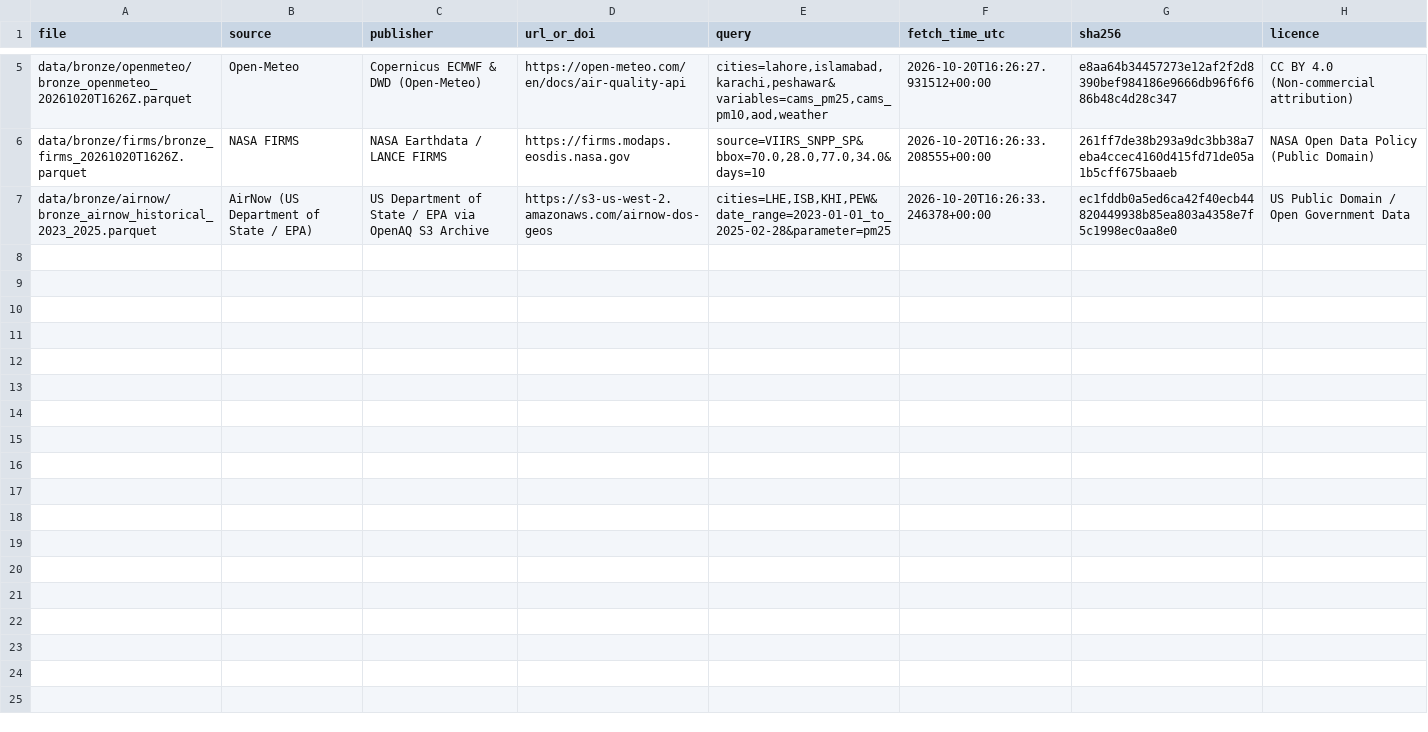
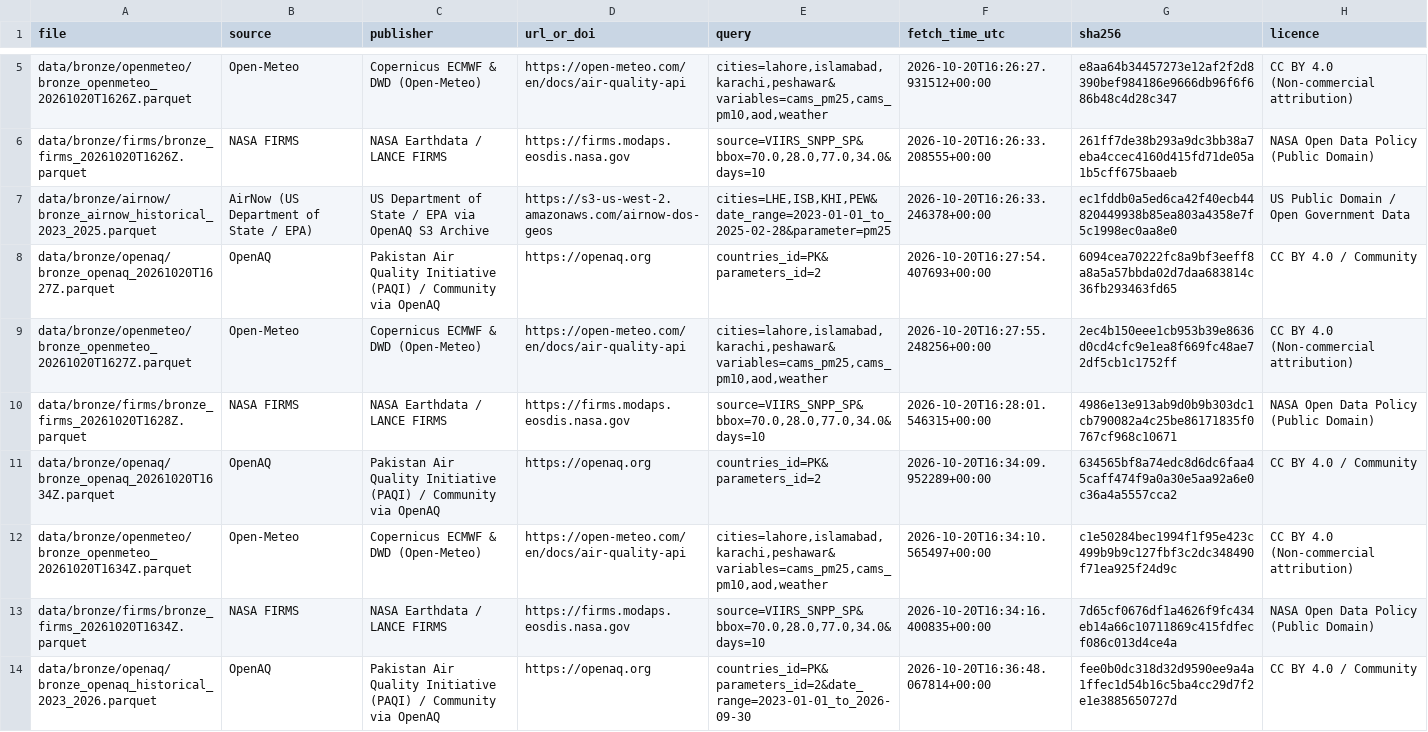
Before and after one commit to Abbas297/clean-air, a CSV file: data/manifest.csv, drawn as a sheet; only a part is shown, gaps mark what is left out; the diff covers the shown part only.

```diff
--- a/data/manifest.csv
+++ b/data/manifest.csv
@@ -7 +7,8 @@ data/bronze/firms/bronze_firms_20261020T1626Z.parquet,NASA FIRMS,NASA Earthdata
 data/bronze/airnow/bronze_airnow_historical_2023_2025.parquet,AirNow (US Department of State / EPA),US Department of State / EPA via OpenAQ S3 Archive,https://s3-us-west-2.amazonaws.com/airnow-dos-geos,"cities=LHE,ISB,KHI,PEW&date_range=2023-01-01_to_2025-02-28&parameter=pm25",2026-10-20T16:26:33.246378+00:00,ec1fddb0a5ed6ca42f40ecb44820449938b85ea803a4358e7f5c1998ec0aa8e0,US Public Domain / Open Government Data
+data/bronze/openaq/bronze_openaq_20261020T1627Z.parquet,OpenAQ,Pakistan Air Quality Initiative (PAQI) / Community via OpenAQ,https://openaq.org,countries_id=PK&parameters_id=2,2026-10-20T16:27:54.407693+00:00,6094cea70222fc8a9bf3eeff8a8a5a57bbda02d7daa683814c36fb293463fd65,CC BY 4.0 / Community
+data/bronze/openmeteo/bronze_openmeteo_20261020T1627Z.parquet,Open-Meteo,Copernicus ECMWF & DWD (Open-Meteo),https://open-meteo.com/en/docs/air-quality-api,"cities=lahore,islamabad,karachi,peshawar&variables=cams_pm25,cams_pm10,aod,weather",2026-10-20T16:27:55.248256+00:00,2ec4b150eee1cb953b39e8636d0cd4cfc9e1ea8f669fc48ae72df5cb1c1752ff,CC BY 4.0 (Non-commercial attribution)
+data/bronze/firms/bronze_firms_20261020T1628Z.parquet,NASA FIRMS,NASA Earthdata / LANCE FIRMS,https://firms.modaps.eosdis.nasa.gov,"source=VIIRS_SNPP_SP&bbox=70.0,28.0,77.0,34.0&days=10",2026-10-20T16:28:01.546315+00:00,4986e13e913ab9d0b9b303dc1cb790082a4c25be86171835f0767cf968c10671,NASA Open Data Policy (Public Domain)
+data/bronze/openaq/bronze_openaq_20261020T1634Z.parquet,OpenAQ,Pakistan Air Quality Initiative (PAQI) / Community via OpenAQ,https://openaq.org,countries_id=PK&parameters_id=2,2026-10-20T16:34:09.952289+00:00,634565bf8a74edc8d6dc6faa45caff474f9a0a30e5aa92a6e0c36a4a5557cca2,CC BY 4.0 / Community
+data/bronze/openmeteo/bronze_openmeteo_20261020T1634Z.parquet,Open-Meteo,Copernicus ECMWF & DWD (Open-Meteo),https://open-meteo.com/en/docs/air-quality-api,"cities=lahore,islamabad,karachi,peshawar&variables=cams_pm25,cams_pm10,aod,weather",2026-10-20T16:34:10.565497+00:00,c1e50284bec1994f1f95e423c499b9b9c127fbf3c2dc348490f71ea925f24d9c,CC BY 4.0 (Non-commercial attribution)
+data/bronze/firms/bronze_firms_20261020T1634Z.parquet,NASA FIRMS,NASA Earthdata / LANCE FIRMS,https://firms.modaps.eosdis.nasa.gov,"source=VIIRS_SNPP_SP&bbox=70.0,28.0,77.0,34.0&days=10",2026-10-20T16:34:16.400835+00:00,7d65cf0676df1a4626f9fc434eb14a66c10711869c415fdfecf086c013d4ce4a,NASA Open Data Policy (Public Domain)
+data/bronze/openaq/bronze_openaq_historical_2023_2026.parquet,OpenAQ,Pakistan Air Quality Initiative (PAQI) / Community via OpenAQ,https://openaq.org,countries_id=PK&parameters_id=2&date_range=2023-01-01_to_2026-09-30,2026-10-20T16:36:48.067814+00:00,fee0b0dc318d32d9590ee9a4a1ffec1d54b16c5ba4cc29d7f2e1e3885650727d,CC BY 4.0 / Community
```
Also changed, not shown: 6 added rows elsewhere in this file, 16 other files.
